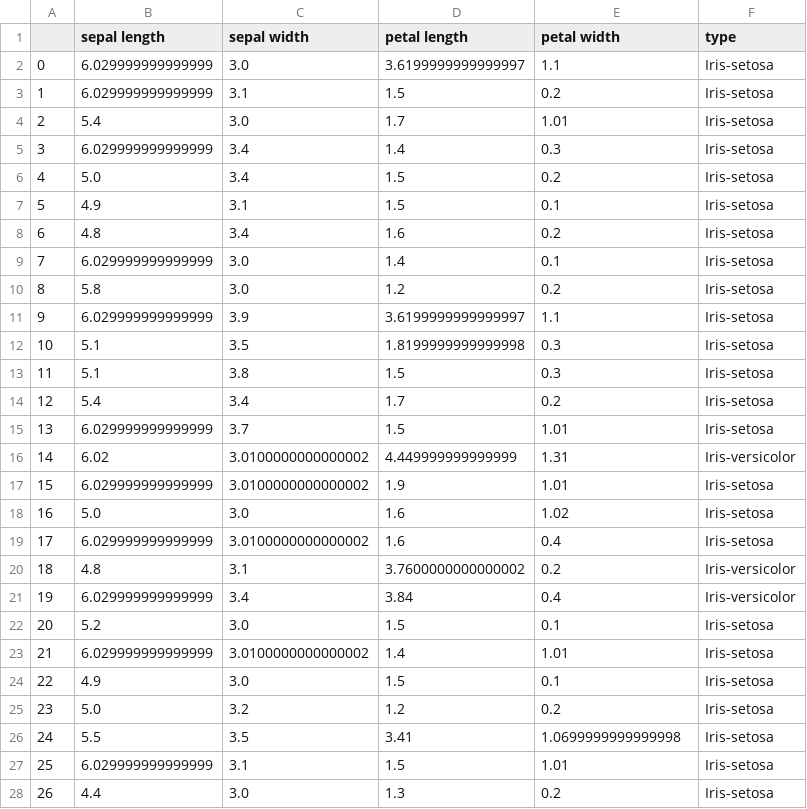
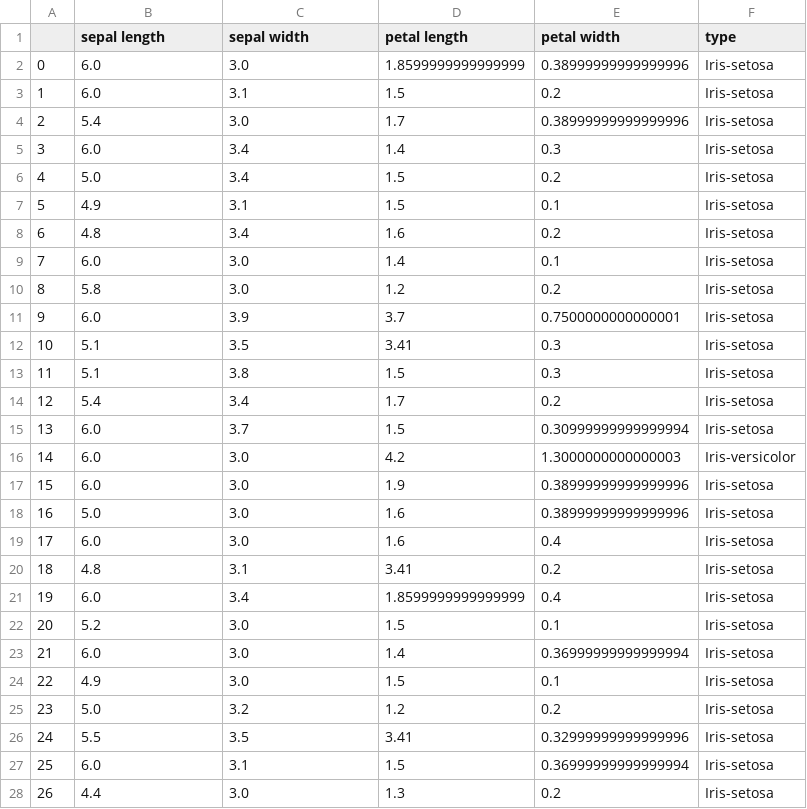
Before and after one commit to PL97/Data-cleaning, a CSV file: limestone/Missing/RF_iter/iris/0.3/recover_data.csv, drawn as a sheet; only a part is shown; the diff covers the shown part only.

```diff
--- a/limestone/Missing/RF_iter/iris/0.3/recover_data.csv
+++ b/limestone/Missing/RF_iter/iris/0.3/recover_data.csv
@@ -1,6 +1,6 @@
 ,sepal length,sepal width,petal length,petal width,type
-0,6.029999999999999,3.0,3.6199999999999997,1.1,Iris-setosa
-1,6.029999999999999,3.1,1.5,0.2,Iris-setosa
-2,5.4,3.0,1.7,1.01,Iris-setosa
-3,6.029999999999999,3.4,1.4,0.3,Iris-setosa
+0,6.0,3.0,1.8599999999999999,0.38999999999999996,Iris-setosa
+1,6.0,3.1,1.5,0.2,Iris-setosa
+2,5.4,3.0,1.7,0.38999999999999996,Iris-setosa
+3,6.0,3.4,1.4,0.3,Iris-setosa
 4,5.0,3.4,1.5,0.2,Iris-setosa
@@ -8,21 +8,21 @@
 6,4.8,3.4,1.6,0.2,Iris-setosa
-7,6.029999999999999,3.0,1.4,0.1,Iris-setosa
+7,6.0,3.0,1.4,0.1,Iris-setosa
 8,5.8,3.0,1.2,0.2,Iris-setosa
-9,6.029999999999999,3.9,3.6199999999999997,1.1,Iris-setosa
-10,5.1,3.5,1.8199999999999998,0.3,Iris-setosa
+9,6.0,3.9,3.7,0.7500000000000001,Iris-setosa
+10,5.1,3.5,3.41,0.3,Iris-setosa
 11,5.1,3.8,1.5,0.3,Iris-setosa
 12,5.4,3.4,1.7,0.2,Iris-setosa
-13,6.029999999999999,3.7,1.5,1.01,Iris-setosa
-14,6.02,3.0100000000000002,4.449999999999999,1.31,Iris-versicolor
-15,6.029999999999999,3.0100000000000002,1.9,1.01,Iris-setosa
-16,5.0,3.0,1.6,1.02,Iris-setosa
-17,6.029999999999999,3.0100000000000002,1.6,0.4,Iris-setosa
-18,4.8,3.1,3.7600000000000002,0.2,Iris-versicolor
-19,6.029999999999999,3.4,3.84,0.4,Iris-versicolor
+13,6.0,3.7,1.5,0.30999999999999994,Iris-setosa
+14,6.0,3.0,4.2,1.3000000000000003,Iris-versicolor
+15,6.0,3.0,1.9,0.38999999999999996,Iris-setosa
+16,5.0,3.0,1.6,0.38999999999999996,Iris-setosa
+17,6.0,3.0,1.6,0.4,Iris-setosa
+18,4.8,3.1,3.41,0.2,Iris-setosa
+19,6.0,3.4,1.8599999999999999,0.4,Iris-setosa
 20,5.2,3.0,1.5,0.1,Iris-setosa
-21,6.029999999999999,3.0100000000000002,1.4,1.01,Iris-setosa
+21,6.0,3.0,1.4,0.36999999999999994,Iris-setosa
 22,4.9,3.0,1.5,0.1,Iris-setosa
 23,5.0,3.2,1.2,0.2,Iris-setosa
-24,5.5,3.5,3.41,1.0699999999999998,Iris-setosa
-25,6.029999999999999,3.1,1.5,1.01,Iris-setosa
+24,5.5,3.5,3.41,0.32999999999999996,Iris-setosa
+25,6.0,3.1,1.5,0.36999999999999994,Iris-setosa
 26,4.4,3.0,1.3,0.2,Iris-setosa
```
Also changed, not shown: 92 edited cells elsewhere in this file, limestone/Missing/RF_iter/iris/0.2/recover_data.csv, limestone/Missing/RF_iter/iris/0.4/recover_data.csv, 32 other files.
